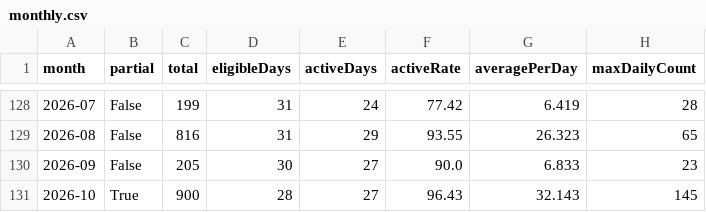
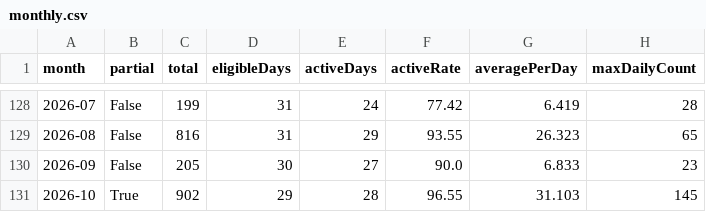
Before and after one commit to DaisukeDaisuke/DaisukeDaisuke, a CSV file: monthly.csv, drawn as a sheet; only a part is shown, gaps mark what is left out.

```diff
--- a/monthly.csv
+++ b/monthly.csv
@@ -130,2 +130,2 @@ month,partial,total,eligibleDays,activeDays,activeRate,averagePerDay,maxDailyCou
 2026-09,False,205,30,27,90.0,6.833,23
-2026-10,True,900,28,27,96.43,32.143,145
+2026-10,True,902,29,28,96.55,31.103,145
```
Also changed, not shown: daily.csv, yearly.csv, 33 other files.
